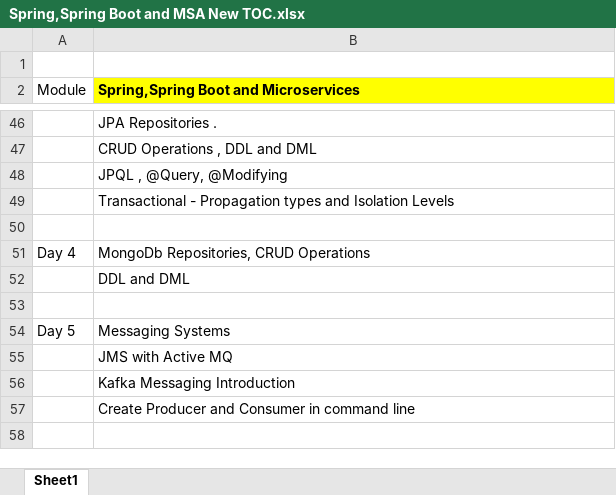
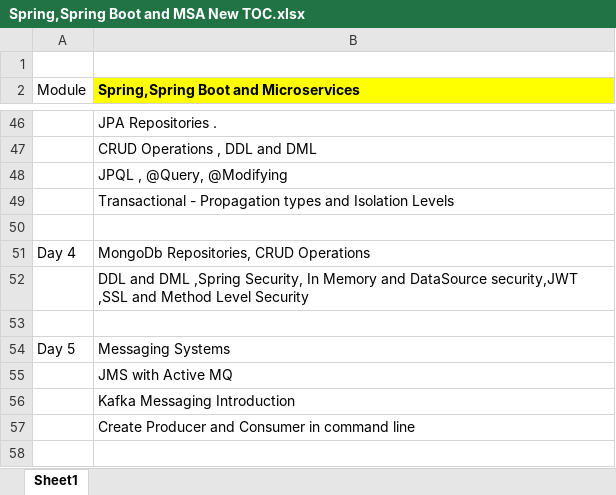
Before and after one commit to radhavkrishna1994/Spring_Boot_MSA_2022, an Excel workbook: Spring,Spring Boot and MSA New TOC.xlsx, sheet Sheet1, drawn as a sheet; only a part is shown, gaps mark what is left out; values as stored, in another font and other column widths than the file's, no borders; the diff names each change by its address in the sheet, - before the commit and + after, or states it on an @@ line.

Commit message:
Toc updated

```diff
--- a/Spring,Spring Boot and MSA New TOC.xlsx (sheet Sheet1)
+++ b/Spring,Spring Boot and MSA New TOC.xlsx (sheet Sheet1)
-B52: …and DML
+B52: …and DML ,Spring Security, In Memory and DataSource security,JWT ,SSL and Method Level Security
```
